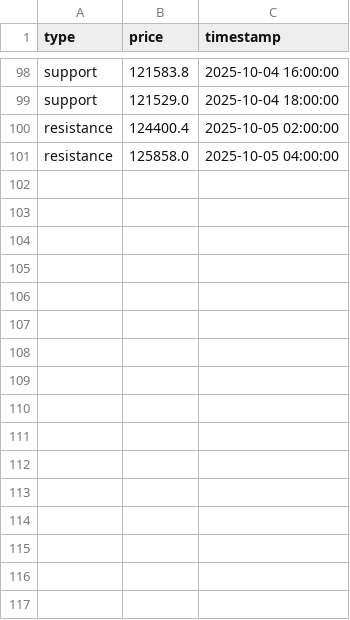
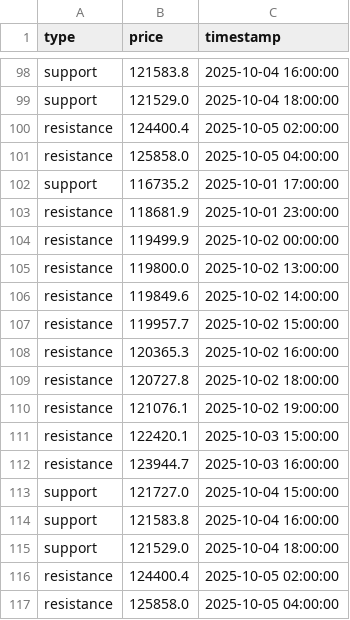
Before and after one commit to olzhas070701/btc-bot, a CSV file: archive/2025/10/week_41/06/06_btc_levels_data.csv, drawn as a sheet; only a part is shown, gaps mark what is left out.

```diff
--- a/archive/2025/10/week_41/06/06_btc_levels_data.csv
+++ b/archive/2025/10/week_41/06/06_btc_levels_data.csv
@@ -101 +101,17 @@ resistance,124400.4,2025-10-05 02:00:00
 resistance,125858.0,2025-10-05 04:00:00
+support,116735.2,2025-10-01 17:00:00
+resistance,118681.9,2025-10-01 23:00:00
+resistance,119499.9,2025-10-02 00:00:00
+resistance,119800.0,2025-10-02 13:00:00
+resistance,119849.6,2025-10-02 14:00:00
+resistance,119957.7,2025-10-02 15:00:00
+resistance,120365.3,2025-10-02 16:00:00
+resistance,120727.8,2025-10-02 18:00:00
+resistance,121076.1,2025-10-02 19:00:00
+resistance,122420.1,2025-10-03 15:00:00
+resistance,123944.7,2025-10-03 16:00:00
+support,121727.0,2025-10-04 15:00:00
+support,121583.8,2025-10-04 16:00:00
+support,121529.0,2025-10-04 18:00:00
+resistance,124400.4,2025-10-05 02:00:00
+resistance,125858.0,2025-10-05 04:00:00
```
Also changed, not shown: 2 other files.
